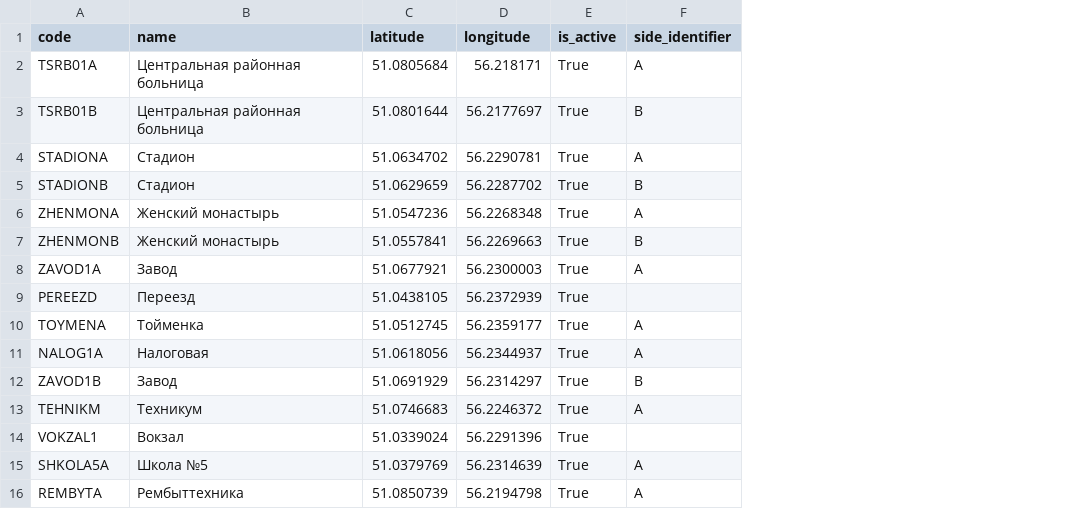
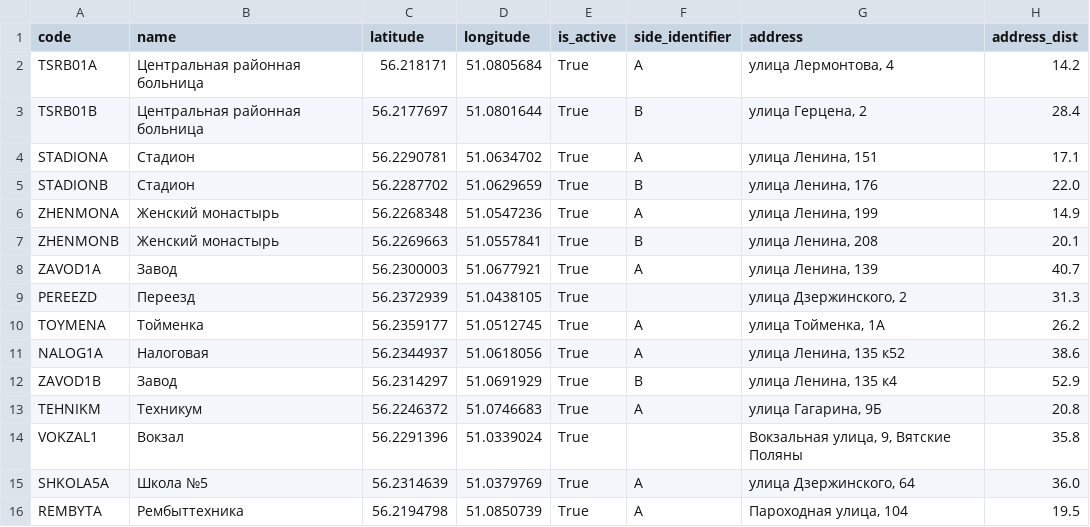
Before and after one commit to crogs-foundation/polyansky-bot, a CSV file: data/stops.csv, drawn as a sheet; only a part is shown; the diff covers the shown part only; the diff names each change by its address in the sheet, - before the commit and + after, or states it on an @@ line.

```diff
--- a/data/stops.csv
+++ b/data/stops.csv
+column G (address), rows 2-16: улица Лермонтова, 4 | улица Герцена, 2 | улица Ленина, 151 | улица Ленина, 176 | улица Ленина, 199 | улица Ленина, 208 | улица Ленина, 139 | улица Дзержинского, 2 | улица Тойменка, 1А | улица Ленина, 135 к52 | улица Ленина, 135 к4 | улица Гагарина, 9Б | Вокзальная улица, 9, Вятские Поляны | улица Дзержинского, 64 | Пароходная улица, 104
+column H (address_dist), rows 2-16: 14.2 | 28.4 | 17.1 | 22.0 | 14.9 | 20.1 | 40.7 | 31.3 | 26.2 | 38.6 | 52.9 | 20.8 | 35.8 | 36.0 | 19.5
-C2 (latitude): 51.0805684
+C2 (latitude): 56.218171
-D2 (longitude): 56.218171
+D2 (longitude): 51.0805684
-C3 (latitude): 51.0801644
+C3 (latitude): 56.2177697
-D3 (longitude): 56.2177697
+D3 (longitude): 51.0801644
-C4 (latitude): 51.0634702
+C4 (latitude): 56.2290781
-D4 (longitude): 56.2290781
+D4 (longitude): 51.0634702
-C5 (latitude): 51.0629659
+C5 (latitude): 56.2287702
-D5 (longitude): 56.2287702
+D5 (longitude): 51.0629659
-C6 (latitude): 51.0547236
+C6 (latitude): 56.2268348
-D6 (longitude): 56.2268348
+D6 (longitude): 51.0547236
-C7 (latitude): 51.0557841
+C7 (latitude): 56.2269663
-D7 (longitude): 56.2269663
+D7 (longitude): 51.0557841
-C8 (latitude): 51.0677921
+C8 (latitude): 56.2300003
-D8 (longitude): 56.2300003
+D8 (longitude): 51.0677921
-C9 (latitude): 51.0438105
+C9 (latitude): 56.2372939
-D9 (longitude): 56.2372939
+D9 (longitude): 51.0438105
-C10 (latitude): 51.0512745
+C10 (latitude): 56.2359177
-D10 (longitude): 56.2359177
+D10 (longitude): 51.0512745
-C11 (latitude): 51.0618056
+C11 (latitude): 56.2344937
-D11 (longitude): 56.2344937
+D11 (longitude): 51.0618056
-C12 (latitude): 51.0691929
+C12 (latitude): 56.2314297
-D12 (longitude): 56.2314297
+D12 (longitude): 51.0691929
-C13 (latitude): 51.0746683
+C13 (latitude): 56.2246372
-D13 (longitude): 56.2246372
+D13 (longitude): 51.0746683
-C14 (latitude): 51.0339024
+C14 (latitude): 56.2291396
-D14 (longitude): 56.2291396
+D14 (longitude): 51.0339024
-C15 (latitude): 51.0379769
+C15 (latitude): 56.2314639
-D15 (longitude): 56.2314639
+D15 (longitude): 51.0379769
-C16 (latitude): 51.0850739
+C16 (latitude): 56.2194798
-D16 (longitude): 56.2194798
+D16 (longitude): 51.0850739
```
Also changed, not shown: 102 edited cells elsewhere in this file, 14 other files.
